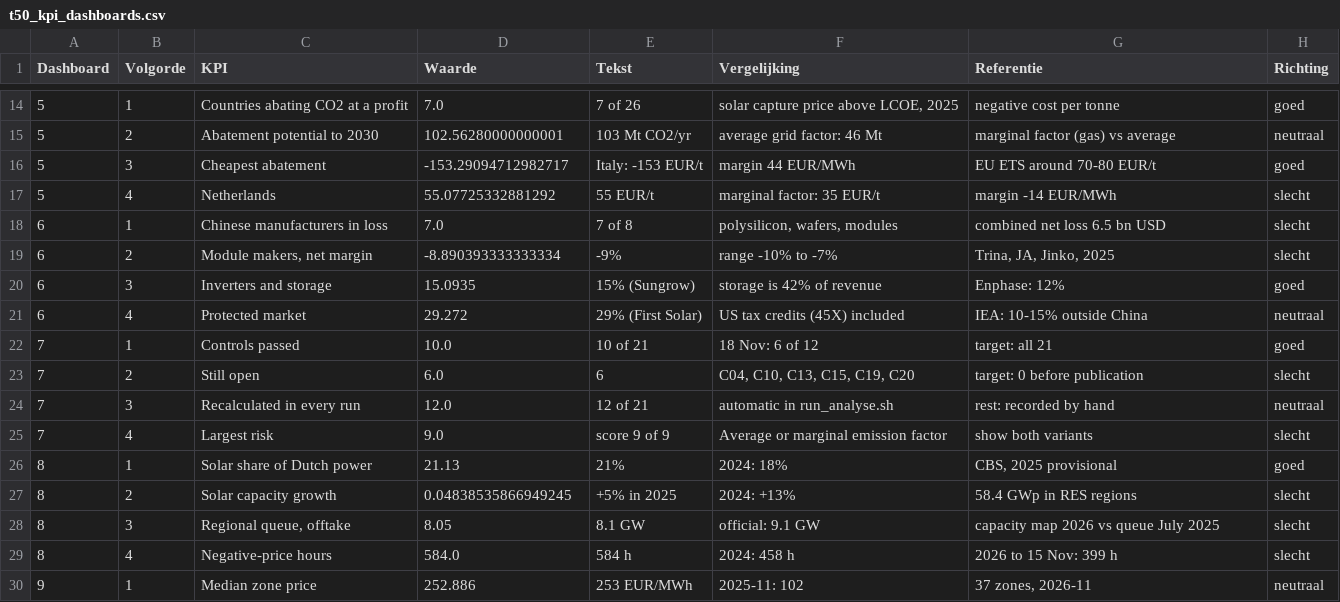
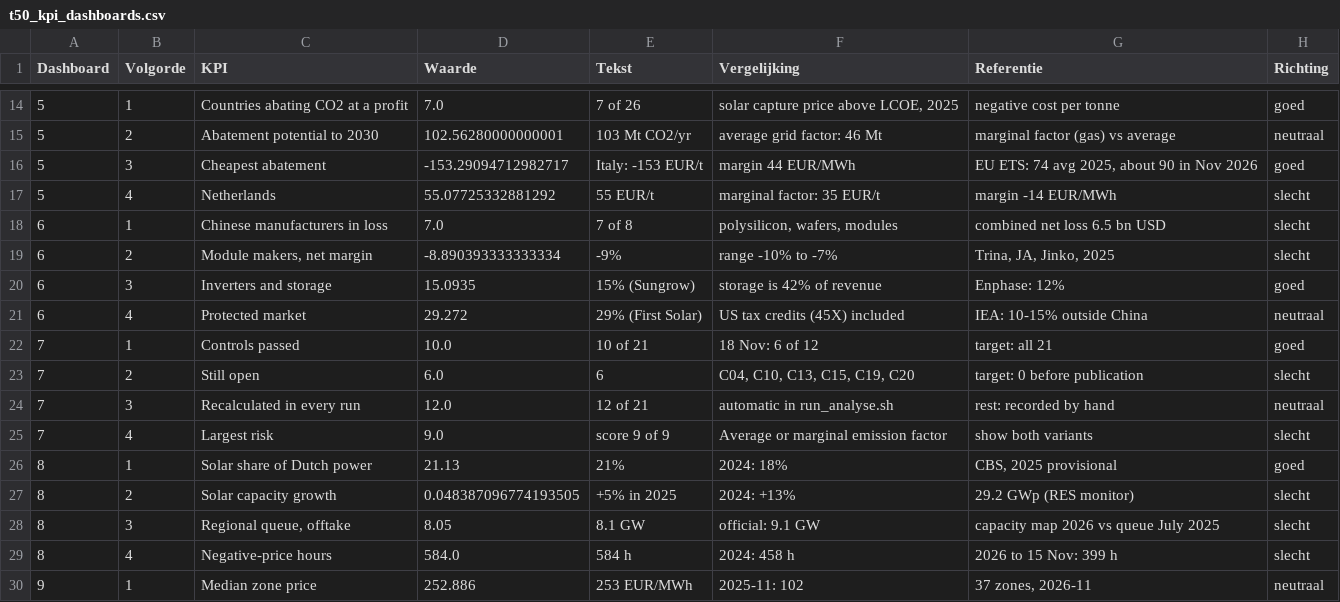
Before and after one commit to tjebbel/solar-storage-investment-lab, a CSV file: tableau/data/t50_kpi_dashboards.csv, drawn as a sheet; only a part is shown, gaps mark what is left out; the diff covers the shown part only.

```diff
--- a/tableau/data/t50_kpi_dashboards.csv
+++ b/tableau/data/t50_kpi_dashboards.csv
@@ -15,3 +15,3 @@ Dashboard,Volgorde,KPI,Waarde,Tekst,Vergelijking,Referentie,Richting
 5,2,Abatement potential to 2030,102.56280000000001,103 Mt CO2/yr,average grid factor: 46 Mt,marginal factor (gas) vs average,neutraal
-5,3,Cheapest abatement,-153.29094712982717,Italy: -153 EUR/t,margin 44 EUR/MWh,EU ETS around 70-80 EUR/t,goed
+5,3,Cheapest abatement,-153.29094712982717,Italy: -153 EUR/t,margin 44 EUR/MWh,"EU ETS: 74 avg 2025, about 90 in Nov 2026",goed
 5,4,Netherlands,55.07725332881292,55 EUR/t,marginal factor: 35 EUR/t,margin -14 EUR/MWh,slecht
@@ -26,3 +26,3 @@ Dashboard,Volgorde,KPI,Waarde,Tekst,Vergelijking,Referentie,Richting
 8,1,Solar share of Dutch power,21.13,21%,2024: 18%,"CBS, 2025 provisional",goed
-8,2,Solar capacity growth,0.04838535866949245,+5% in 2025,2024: +13%,58.4 GWp in RES regions,slecht
+8,2,Solar capacity growth,0.048387096774193505,+5% in 2025,2024: +13%,29.2 GWp (RES monitor),slecht
 8,3,"Regional queue, offtake",8.05,8.1 GW,official: 9.1 GW,capacity map 2026 vs queue July 2025,slecht
```
Also changed, not shown: 24 added rows elsewhere in this file, docs/backlog.csv, tableau/data_en/t50_kpi_dashboards.csv, 44 other files.
